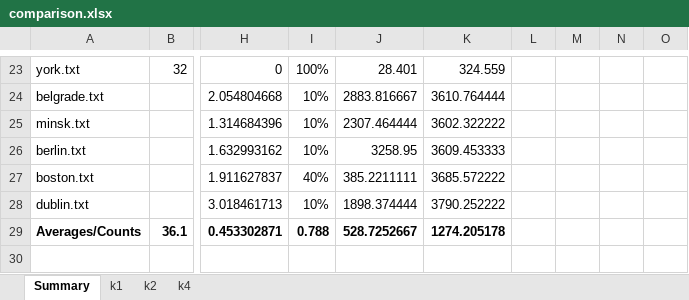
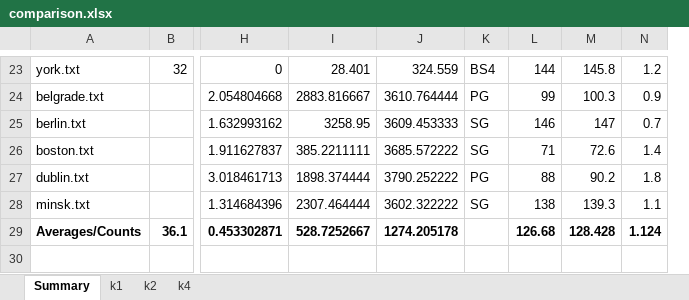
Before and after one commit to mikiMilan/k-domination, an Excel workbook: algorithms/results/comparison.xlsx, sheet Summary, drawn as a sheet; only a part is shown, gaps mark what is left out; values as stored, in another font and other column widths than the file's, no borders; removed rows and columns are numbered as before the commit, all else as after; the diff covers the shown part only; the diff names each change by its address in the sheet, - before the commit and + after, or states it on an @@ line.

```diff
--- a/algorithms/results/comparison.xlsx (sheet Summary)
+++ b/algorithms/results/comparison.xlsx (sheet Summary)
-column I, rows 23-24: 100% | 10%; rows 26-29: 10% | 40% | 10% | 0.788
-column L, empty
-column M, empty
-column N, empty
-column O, empty
+column K, rows 23-27: BS4 | PG | SG | SG | PG
+column L, rows 23-27: 144 | 99 | 146 | 71 | 88; row 29: 126.68
+column M, rows 23-27: 145.8 | 100.3 | 147 | 72.6 | 90.2; row 29: 128.428
+column N, rows 23-27: 1.2 | 0.9 | 0.7 | 1.4 | 1.8; row 29: 1.124
@@ row 25 moved to row 28: minsk.txt @@
```
Also changed, not shown: 10 added rows and 10 edited cells elsewhere in this sheet, sheet k2, sheet k4, sheet k1, formulas that keep their value, 23 other files.
